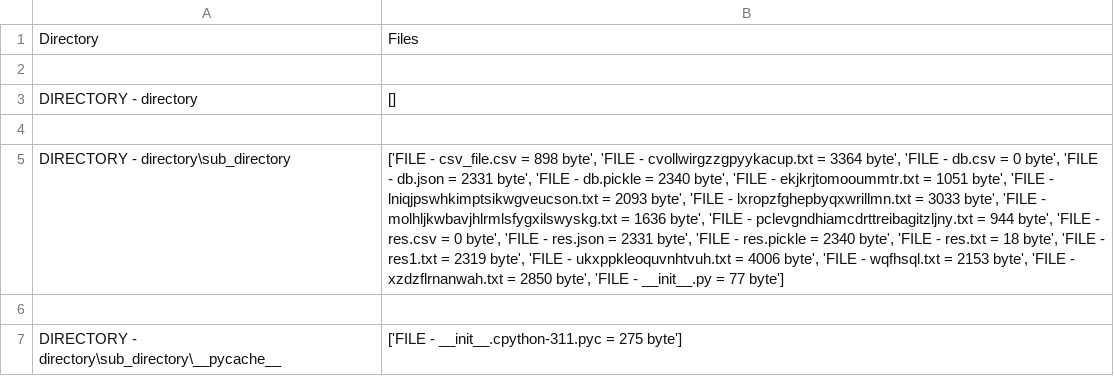
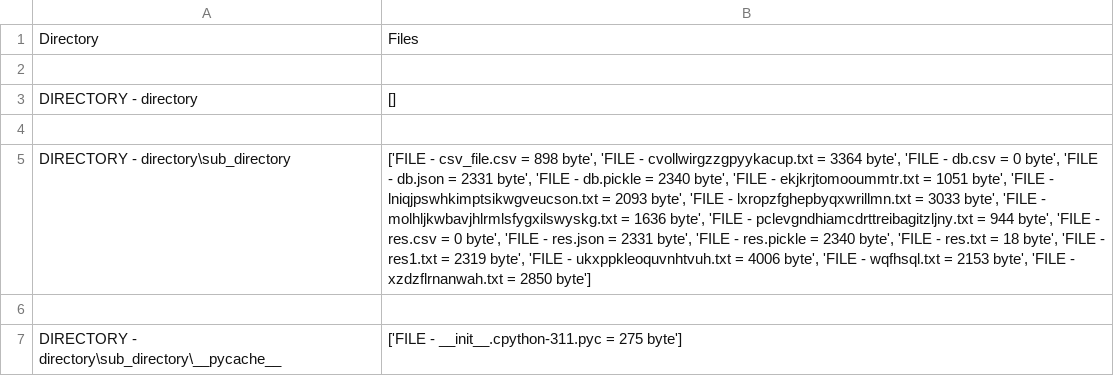
Before and after one commit to kudaevalyudmila1/Diving_python, a CSV file: HW8/csv_file.csv, drawn as a sheet; the diff names each change by its address in the sheet, - before the commit and + after, or states it on an @@ line.

```diff
--- a/HW8/csv_file.csv
+++ b/HW8/csv_file.csv
-B5: …= 2850 byte', 'FILE - __init__.py = 77 byte']
+B5: …= 2850 byte']
```
Also changed, not shown: 3 other files.
